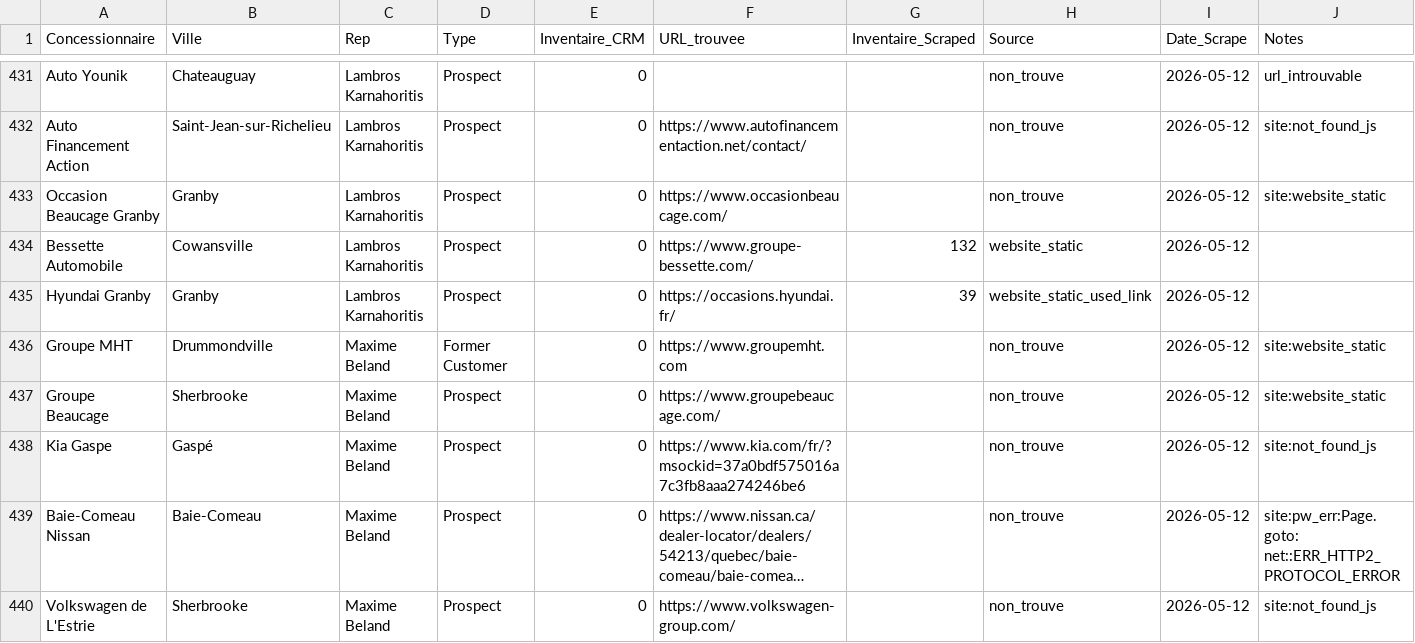
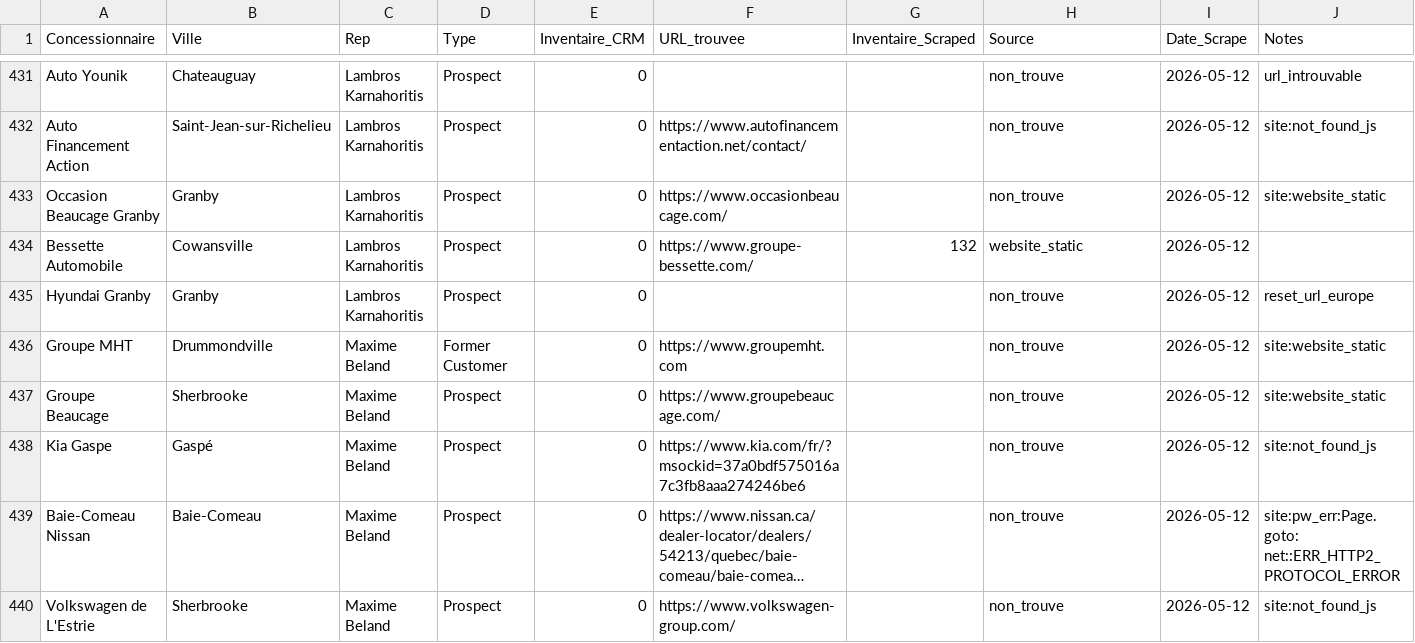
Before and after one commit to Mathv25/inventaire-concessionnaires, a CSV file: output/results.csv, drawn as a sheet; only a part is shown, gaps mark what is left out; long unchanged cells end in ….

Commit message:
Résultats revalidés 2026-05-13 — 416 dealers, URLs propres

```diff
--- a/output/results.csv
+++ b/output/results.csv
@@ -434,3 +434,3 @@ Occasion Beaucage Granby,Granby,Lambros Karnahoritis,Prospect,0,https://www.occa
 Bessette Automobile,Cowansville,Lambros Karnahoritis,Prospect,0,https://www.groupe-bessette.com/,132,website_static,2026-05-12,
-Hyundai Granby,Granby,Lambros Karnahoritis,Prospect,0,https://occasions.hyundai.fr/,39,website_static_used_link,2026-05-12,
+Hyundai Granby,Granby,Lambros Karnahoritis,Prospect,0,,,non_trouve,2026-05-12,reset_url_europe
 Groupe MHT,Drummondville,Maxime Beland,Former Customer,0,https://www.groupemht.com,,non_trouve,2026-05-12,site:website_static
```
